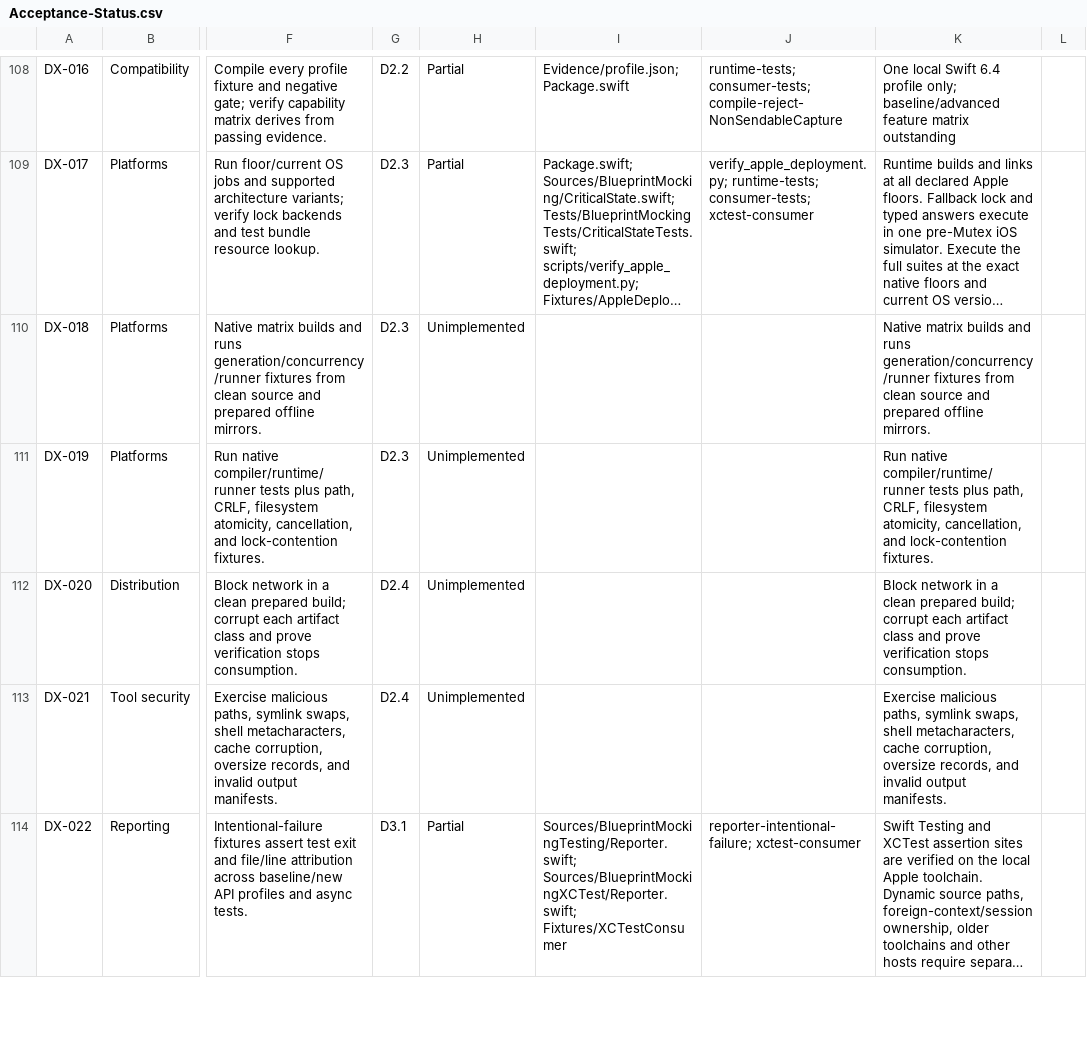
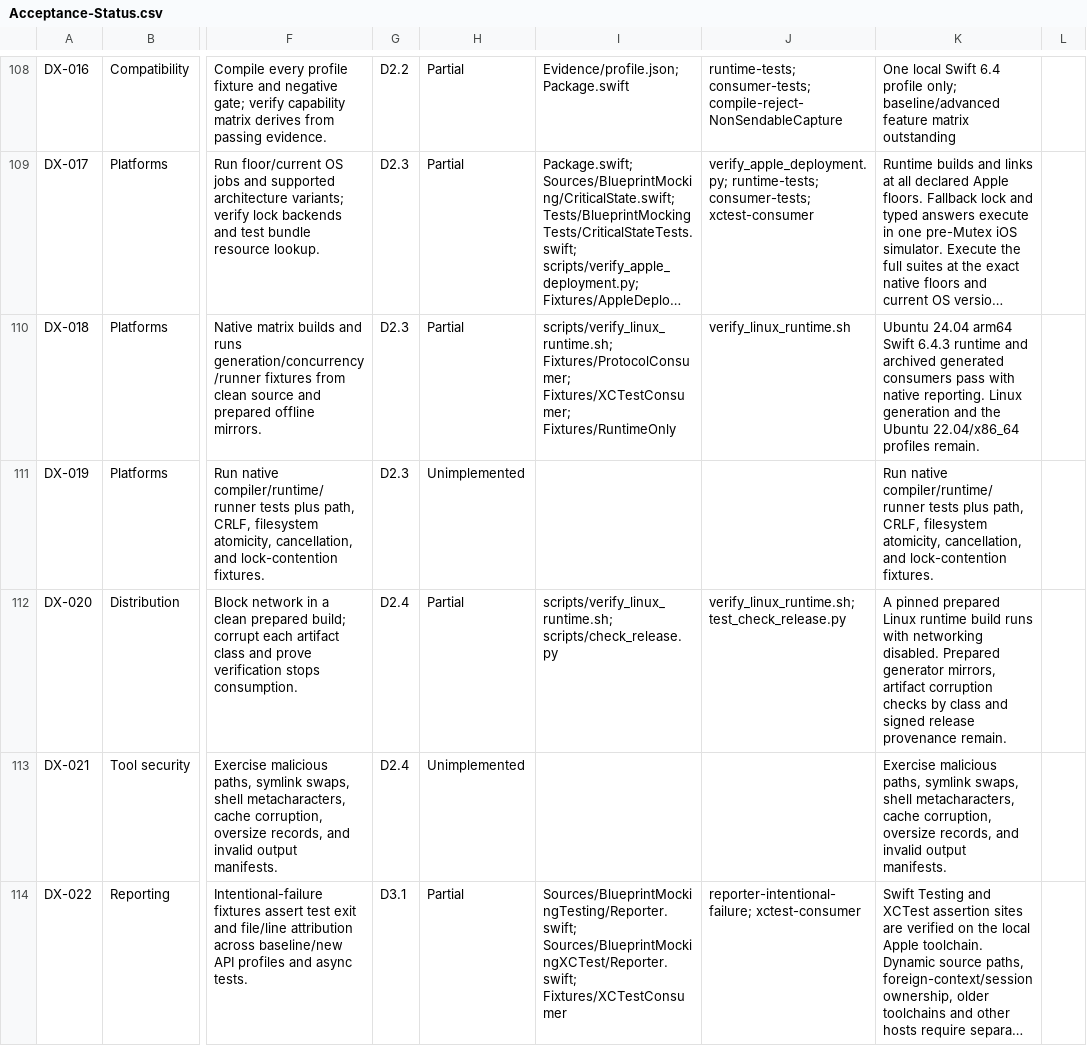
Before and after one commit to trianstudios/blueprint-swift-mocking-framework, a CSV file: Docs/Acceptance-Status.csv, drawn as a sheet; only a part is shown, gaps mark what is left out; long unchanged cells end in …; the diff names each change by its address in the sheet, - before the commit and + after, or states it on an @@ line.

Commit message:
Milestone 15: verify offline Linux arm64 runtime execution
Test a committed tree with a pinned official Swift image and networking disabled. Check archived generated consumers, native reporter attribution and runtime-only linkage.

```diff
--- a/Docs/Acceptance-Status.csv
+++ b/Docs/Acceptance-Status.csv
-H110: Unimplemented
+H110: Partial
-I110: (empty)
+I110: scripts/verify_linux_runtime.sh; Fixtures/ProtocolConsumer; Fixtures/XCTestConsumer; Fixtures/RuntimeOnly
-J110: (empty)
+J110: verify_linux_runtime.sh
-K110: Native matrix builds and runs generation/concurrency/runner fixtures from clean source and prepared offline mirrors.
+K110: Ubuntu 24.04 arm64 Swift 6.4.3 runtime and archived generated consumers pass with native reporting. Linux generation and the Ubuntu 22.04/x86_64 profiles remain.
-H112: Unimplemented
+H112: Partial
-I112: (empty)
+I112: scripts/verify_linux_runtime.sh; scripts/check_release.py
-J112: (empty)
+J112: verify_linux_runtime.sh; test_check_release.py
-K112: Block network in a clean prepared build; corrupt each artifact class and prove verification stops consumption.
+K112: A pinned prepared Linux runtime build runs with networking disabled. Prepared generator mirrors, artifact corruption checks by class and signed release provenance remain.
```
Also changed, not shown: 2 other files.
